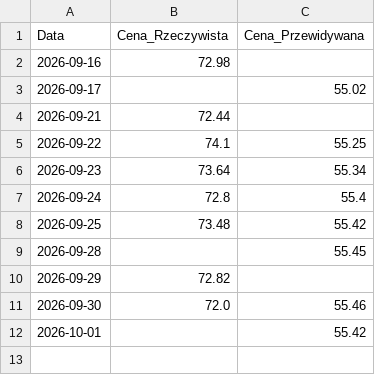
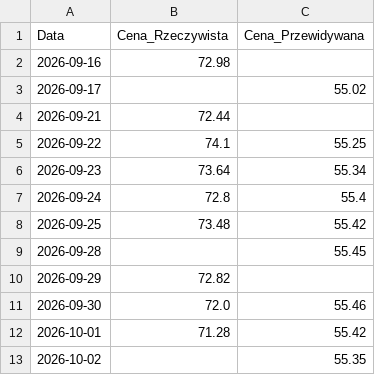
Before and after one commit to AmiWie/pzu-stock-prediction, a CSV file: data/predictions.csv, drawn as a sheet.

```diff
--- a/data/predictions.csv
+++ b/data/predictions.csv
@@ -11,2 +11,3 @@ Data,Cena_Rzeczywista,Cena_Przewidywana
 2026-09-30,72.0,55.46
-2026-10-01,,55.42
+2026-10-01,71.28,55.42
+2026-10-02,,55.35
```
